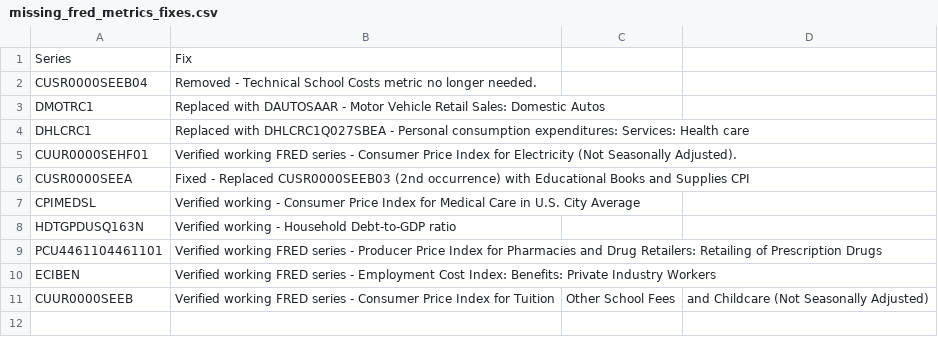
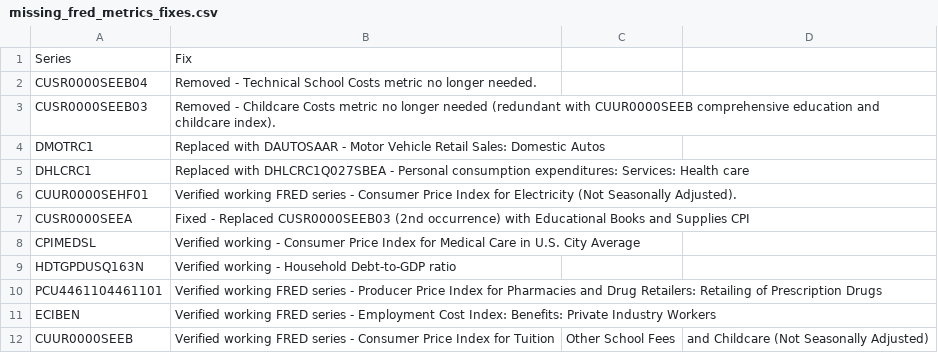
Before and after one commit to rao2p0/howsmyeconomy, a CSV file: missing_fred_metrics_fixes.csv, drawn as a sheet.

Commit message:
Remove CUSR0000SEEB03 childcare costs indicator - redundant with comprehensive CUUR0000SEEB education and childcare index

```diff
--- a/missing_fred_metrics_fixes.csv
+++ b/missing_fred_metrics_fixes.csv
@@ -2,2 +2,3 @@ Series,Fix
 CUSR0000SEEB04,Removed - Technical School Costs metric no longer needed.
+CUSR0000SEEB03,Removed - Childcare Costs metric no longer needed (redundant with CUUR0000SEEB comprehensive education and childcare index).
 DMOTRC1,Replaced with DAUTOSAAR - Motor Vehicle Retail Sales: Domestic Autos
```
Also changed, not shown: 5 other files.
